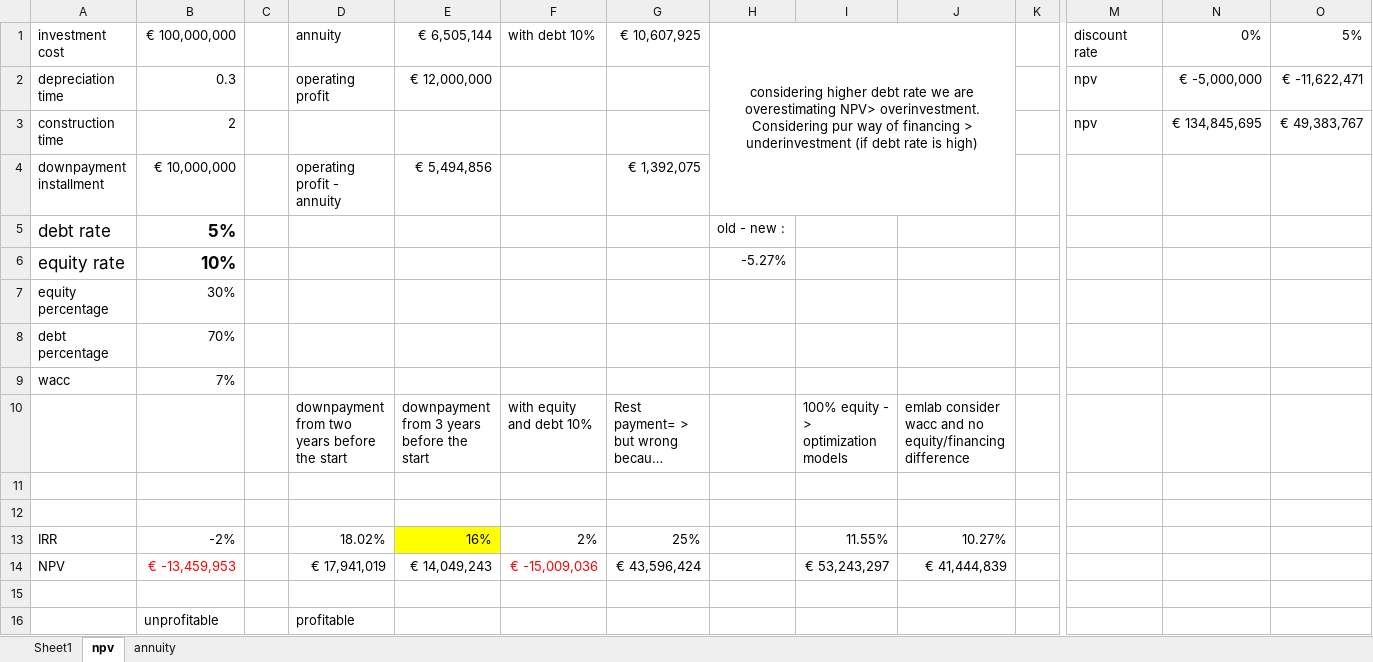
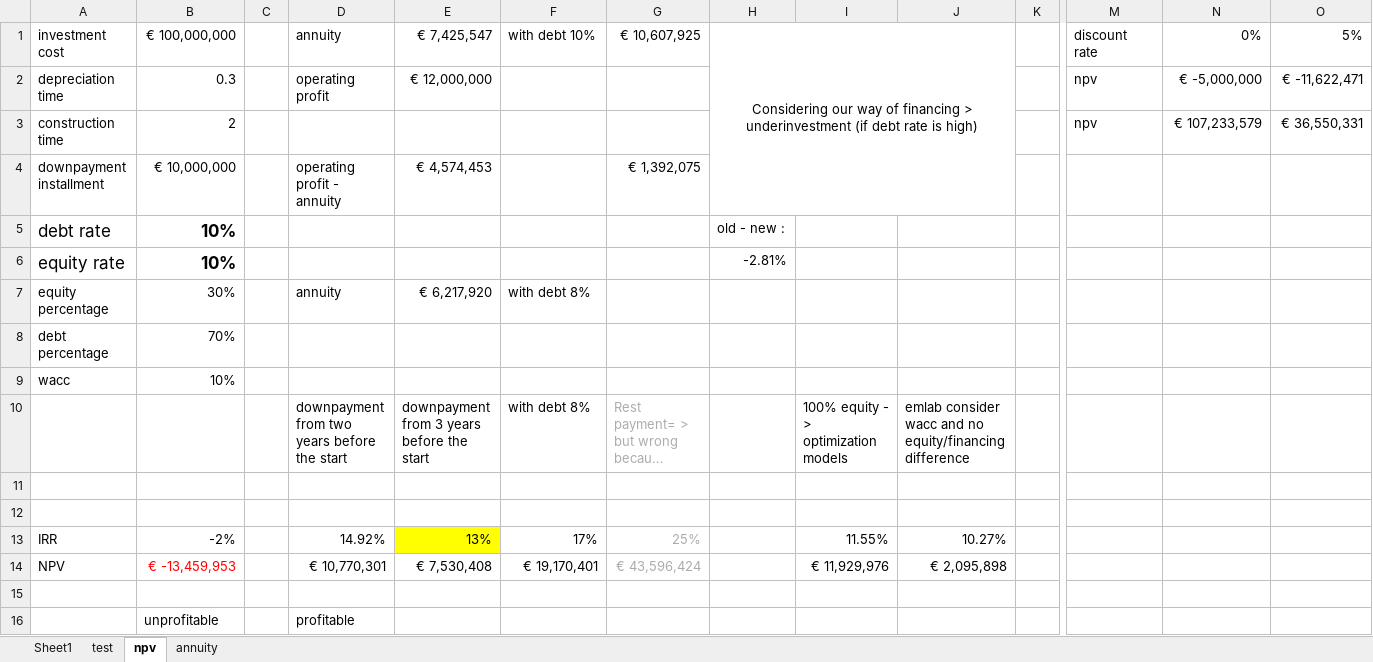
Before and after one commit to TradeRES/toolbox-amiris-emlab, an Excel workbook: data/Analysis/NPV.xlsx, sheet npv, drawn as a sheet; only a part is shown, gaps mark what is left out; long unchanged cells end in …; values as stored, in another font and other column widths than the file's, no borders; charts and pictures and conditional formats not drawn; the diff covers the shown part only; the diff names each change by its address in the sheet, - before the commit and + after, or states it on an @@ line.

```diff
--- a/data/Analysis/NPV.xlsx (sheet npv)
+++ b/data/Analysis/NPV.xlsx (sheet npv)
+sheet tab: test
-E1: € 6,505,144
+E1: € 7,425,547
-H1: considering higher debt rate we are overestimating NPV> overinvestment. Considering pur way of…
+H1: Considering our way of…
-N3: € 134,845,695
+N3: € 107,233,579
-O3: € 49,383,767
+O3: € 36,550,331
-E4: € 5,494,856
+E4: € 4,574,453
-B5: 5%
+B5: 10%
-H6: -5.27%
+H6: -2.81%
-D7: (empty)
+D7: annuity
-E7: (empty)
+E7: € 6,217,920
-F7: (empty)
+F7: with debt 8%
-B9: 7%
+B9: 10%
-F10: with equity and debt 10%
+F10: with debt 8%
-G10 text colour: black
+G10 text colour: #AFABAB
-D13: 18.02%
+D13: 14.92%
-E13: 16%
+E13: 13%
-F13: 2%
+F13: 17%
-G13:G14 text colour: black
+G13:G14 text colour: #AFABAB
-D14: € 17,941,019
+D14: € 10,770,301
-E14: € 14,049,243
+E14: € 7,530,408
-F14: € -15,009,036
+F14: € 19,170,401
-F14 text colour: #FF0000
+F14 text colour: black
-I14: € 53,243,297
+I14: € 11,929,976
-J14: € 41,444,839
+J14: € 2,095,898
```
Also changed, not shown: 90 edited cells and cell formats elsewhere in this sheet, 2 other files.
